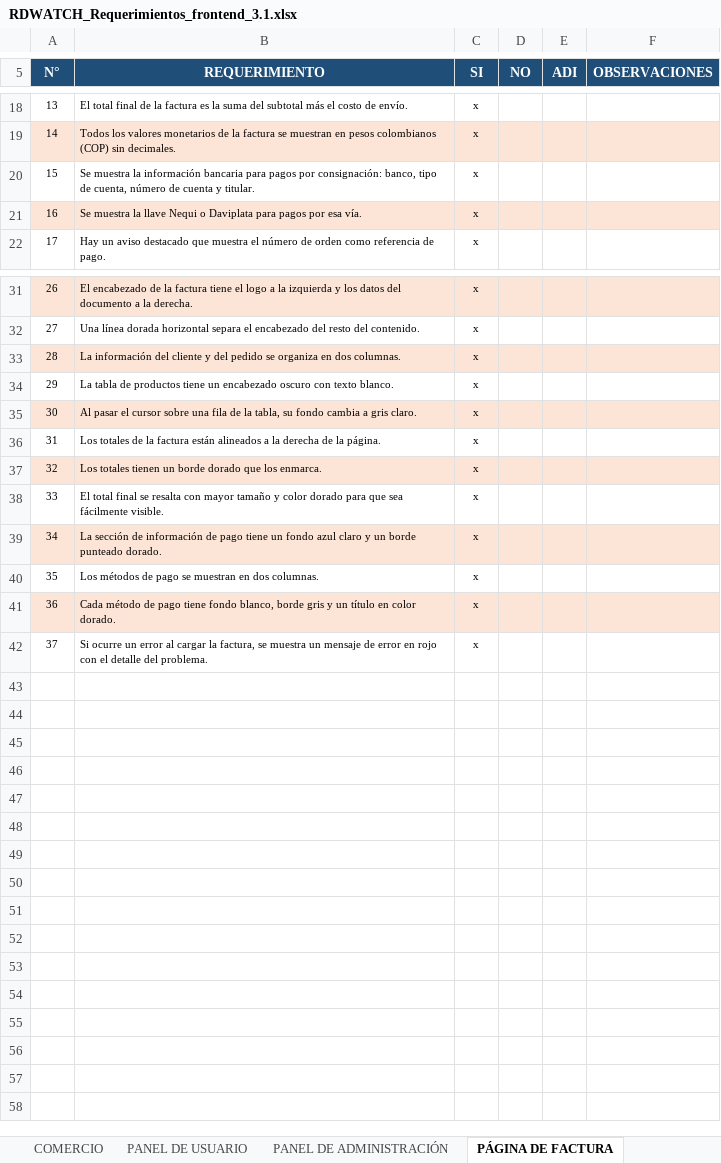
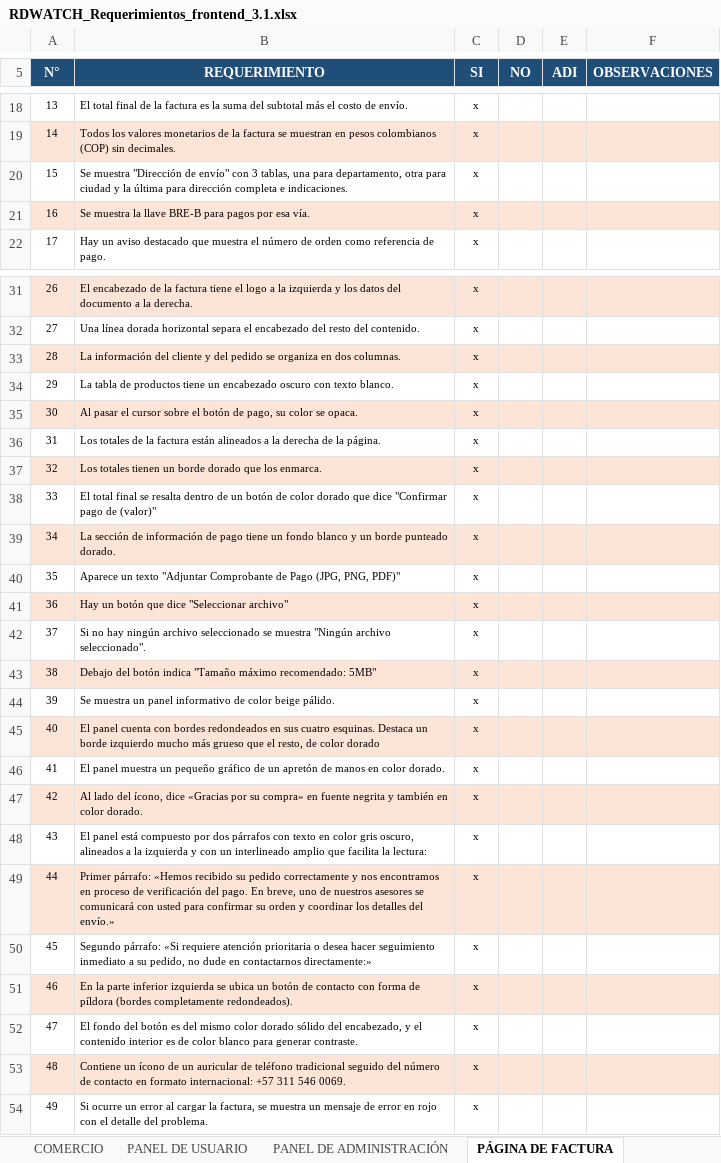
Before and after one commit to tostumaku/RDWATCH, an Excel workbook: Documentos/RDWATCH_Requerimientos_frontend_3.1.xlsx, sheet PÁGINA DE FACTURA, drawn as a sheet; only a part is shown, gaps mark what is left out; values as stored, in another font and other column widths than the file's, no borders; addresses are those after the commit; the diff names each change by its address in the sheet, - before the commit and + after, or states it on an @@ line.

Commit message:
agregaron requermientos
de factura

```diff
--- a/Documentos/RDWATCH_Requerimientos_frontend_3.1.xlsx (sheet PÁGINA DE FACTURA)
+++ b/Documentos/RDWATCH_Requerimientos_frontend_3.1.xlsx (sheet PÁGINA DE FACTURA)
-B20 (REQUERIMIENTO): Se muestra la información bancaria para pagos por consignación: banco, tipo de cuenta, número de cuenta y titular.
+B20 (REQUERIMIENTO): Se muestra "Dirección de envío" con 3 tablas, una para departamento, otra para ciudad y la última para dirección completa e indicaciones.
-B21 (REQUERIMIENTO): …la llave Nequi o Daviplata para pagos…
+B21 (REQUERIMIENTO): …la llave BRE-B para pagos…
-B35 (REQUERIMIENTO): …cursor sobre una fila de la tabla, su fondo cambia a gris claro.
+B35 (REQUERIMIENTO): …cursor sobre el botón de pago, su color se opaca.
-B38 (REQUERIMIENTO): …se resalta con mayor tamaño y color dorado para que sea fácilmente visible.
+B38 (REQUERIMIENTO): …se resalta dentro de un botón de color dorado que dice "Confirmar pago de (valor)"
-B39 (REQUERIMIENTO): …un fondo azul claro y un…
+B39 (REQUERIMIENTO): …un fondo blanco y un…
+row 40: 35 | Aparece un texto "Adjuntar Comprobante de Pago (JPG, PNG, PDF)" | x
+row 41: 36 | Hay un botón que dice "Seleccionar archivo" | x
+row 42: 37 | Si no hay ningún archivo seleccionado se muestra "Ningún archivo seleccionado". | x
+row 43: 38 | Debajo del botón indica "Tamaño máximo recomendado: 5MB" | x
@@ column A (N°) renumbered from row 44 down @@
-B44 (REQUERIMIENTO): Los métodos de pago se muestran en dos columnas.
+B44 (REQUERIMIENTO): Se muestra un panel informativo de color beige pálido.
+row 45: 40 | El panel cuenta con bordes redondeados en sus cuatro esquinas. Destaca un borde izquierdo mucho más grueso que el resto, de color dorado | x
+row 46: 41 | El panel muestra un pequeño gráfico de un apretón de manos en color dorado. | x
+row 47: 42 | Al lado del ícono, dice «Gracias por su compra» en fuente negrita y también en color dorado. | x
+row 48: 43 | El panel está compuesto por dos párrafos con texto en color gris oscuro, alineados a la izquierda y con un interlineado amplio que facilita la lectura: | x
+row 49: 44 | Primer párrafo: «Hemos recibido su pedido correctamente y nos encontramos en proceso de verificación del pago. En breve, uno de nuestros asesores se comunicará con usted para confirmar su orden y coordinar los detalles del envío.» | x
+row 50: 45 | Segundo párrafo: «Si requiere atención prioritaria o desea hacer seguimiento inmediato a su pedido, no dude en contactarnos directamente:» | x
+row 51: 46 | En la parte inferior izquierda se ubica un botón de contacto con forma de píldora (bordes completamente redondeados). | x
+row 52: 47 | El fondo del botón es del mismo color dorado sólido del encabezado, y el contenido interior es de color blanco para generar contraste. | x
-B53 (REQUERIMIENTO): Cada método de pago tiene fondo blanco, borde gris y un título en color dorado.
+B53 (REQUERIMIENTO): Contiene un ícono de un auricular de teléfono tradicional seguido del número de contacto en formato internacional: +57 311 546 0069.
```
Also changed, not shown: sheet RESUMEN SECCIONES, sheet COMERCIO.
